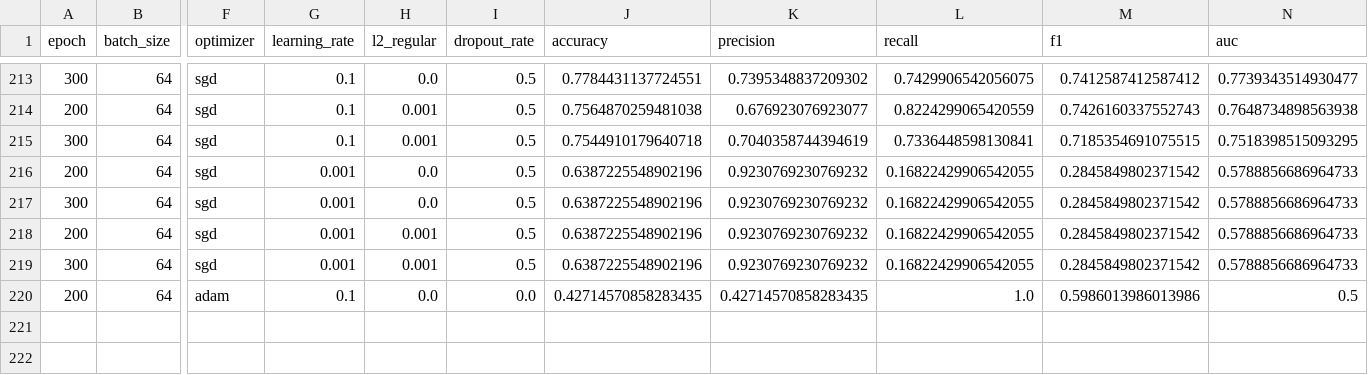
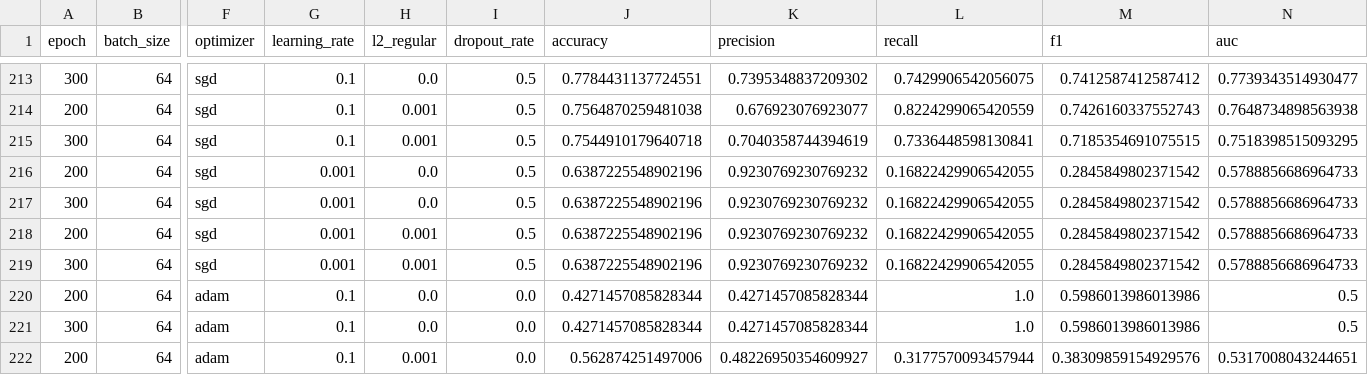
Before and after one commit to YUTA-NIKI/cdec2019, a CSV file: nikkei/results/gridsearch_lstm_end2end.csv, drawn as a sheet; only a part is shown, gaps mark what is left out; rows hold the shown columns only; the diff names each change by its address in the sheet, - before the commit and + after, or states it on an @@ line.

Commit message:
the latest gridsearch results calculated by sparrow

```diff
--- a/nikkei/results/gridsearch_lstm_end2end.csv
+++ b/nikkei/results/gridsearch_lstm_end2end.csv
-J220 (accuracy): 0.42714570858283435
+J220 (accuracy): 0.4271457085828344
-K220 (precision): 0.42714570858283435
+K220 (precision): 0.4271457085828344
+row 221: 300 | 64 | adam | 0.1 | 0.0 | 0.0 | 0.4271457085828344 | 0.4271457085828344 | 1.0 | 0.5986013986013986 | 0.5
+row 222: 200 | 64 | adam | 0.1 | 0.001 | 0.0 | 0.562874251497006 | 0.48226950354609927 | 0.3177570093457944 | 0.38309859154929576 | 0.5317008043244651
```
Also changed, not shown: nikkei/results/gridsearch_lstm_attention_end2end.csv, semeval/results/gridsearch_lstm_att_e2e_upsample.csv, 2 other files.
